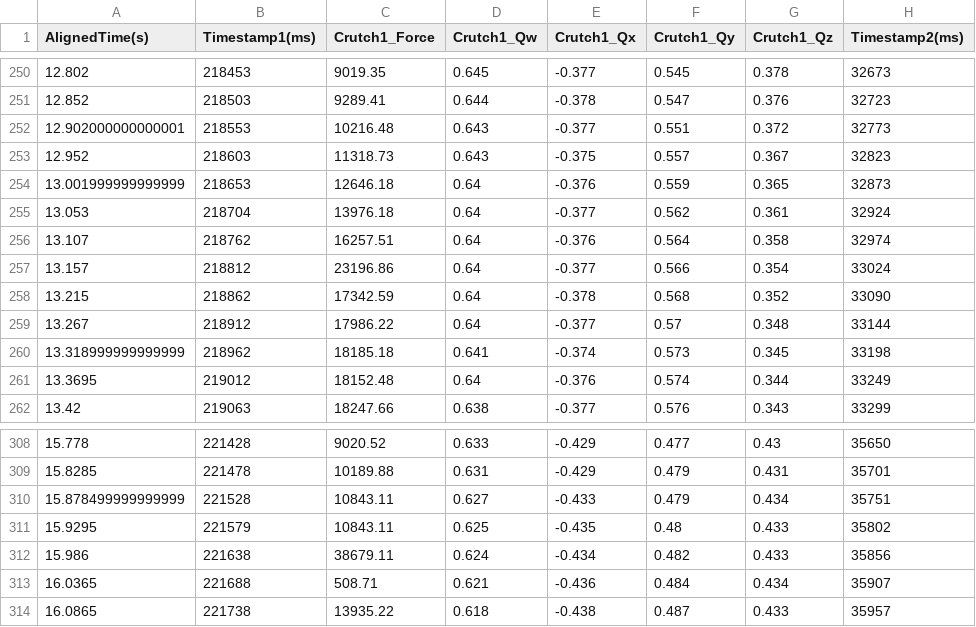
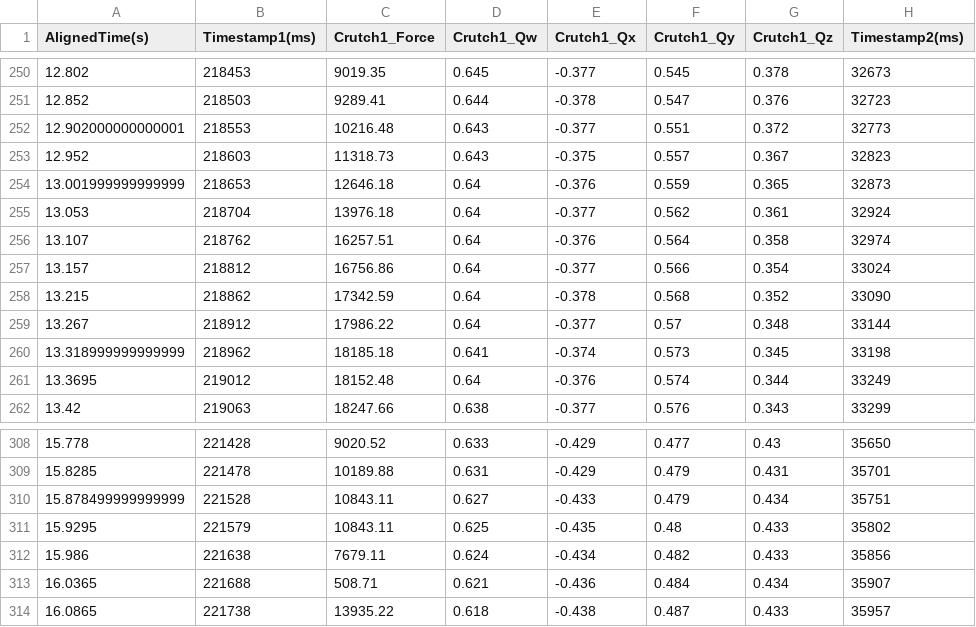
Before and after one commit to cocorock/Smart_Crutches, a CSV file: LOGS/combined_both_crutches_20251105_003835.csv, drawn as a sheet; only a part is shown, gaps mark what is left out; the diff names each change by its address in the sheet, - before the commit and + after, or states it on an @@ line.

```diff
--- a/LOGS/combined_both_crutches_20251105_003835.csv
+++ b/LOGS/combined_both_crutches_20251105_003835.csv
-C257 (Crutch1_Force): 23196.86
+C257 (Crutch1_Force): 16756.86
-C312 (Crutch1_Force): 38679.11
+C312 (Crutch1_Force): 7679.11
```
Also changed, not shown: LOGS/combined_both_crutches_20251105_002950.csv, LOGS/combined_both_crutches_20251105_003116.csv, 6 other files.
